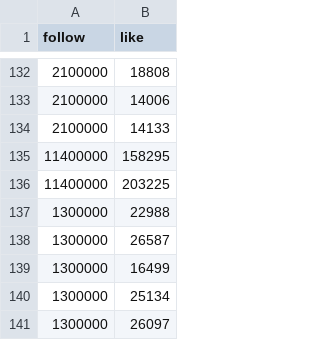
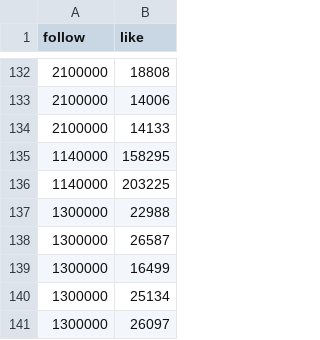
Before and after one commit to jailson-dias/projeto-multimidia, a CSV file: followlikes_update.csv, drawn as a sheet; only a part is shown, gaps mark what is left out.

```diff
--- a/followlikes_update.csv
+++ b/followlikes_update.csv
@@ -134,4 +134,4 @@ follow,like
 2100000,14133
-11400000,158295
-11400000,203225
+1140000,158295
+1140000,203225
 1300000,22988
```
Also changed, not shown: 14 other files.
